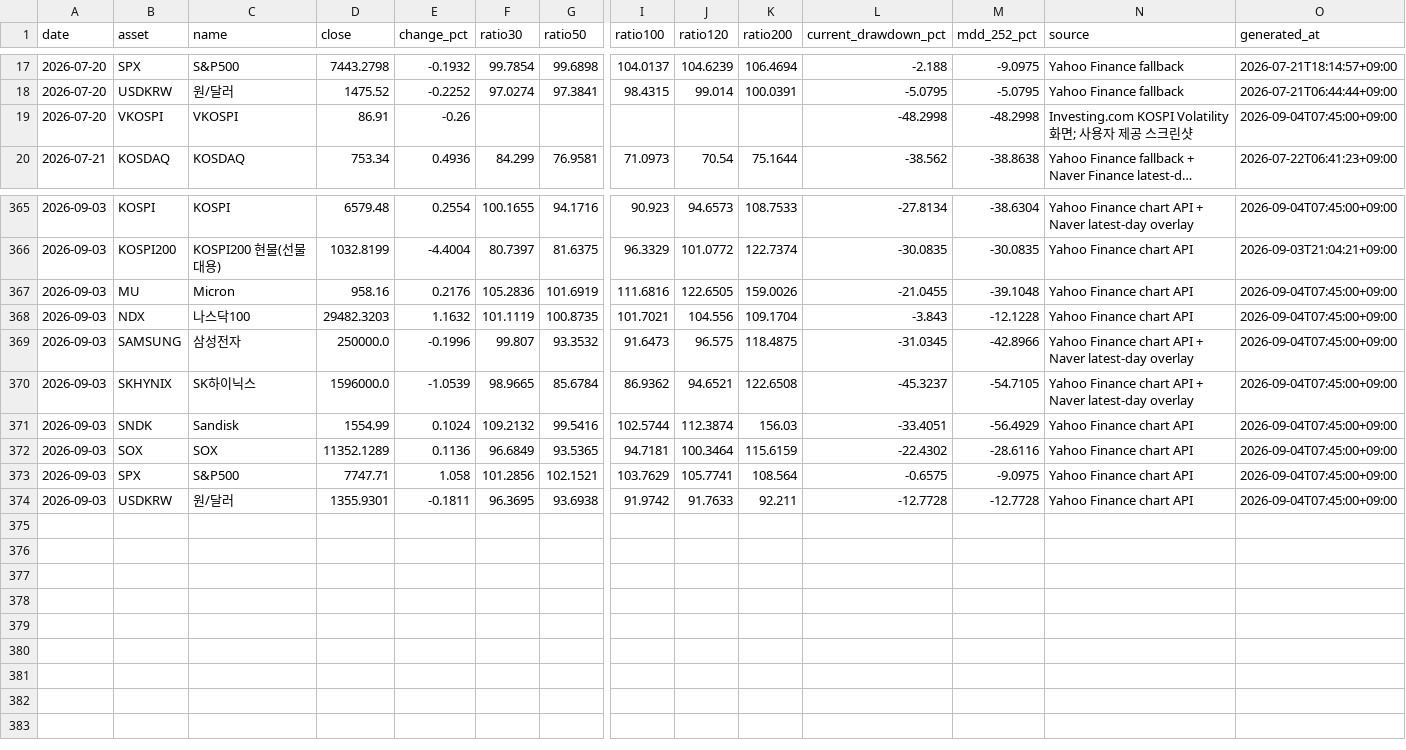
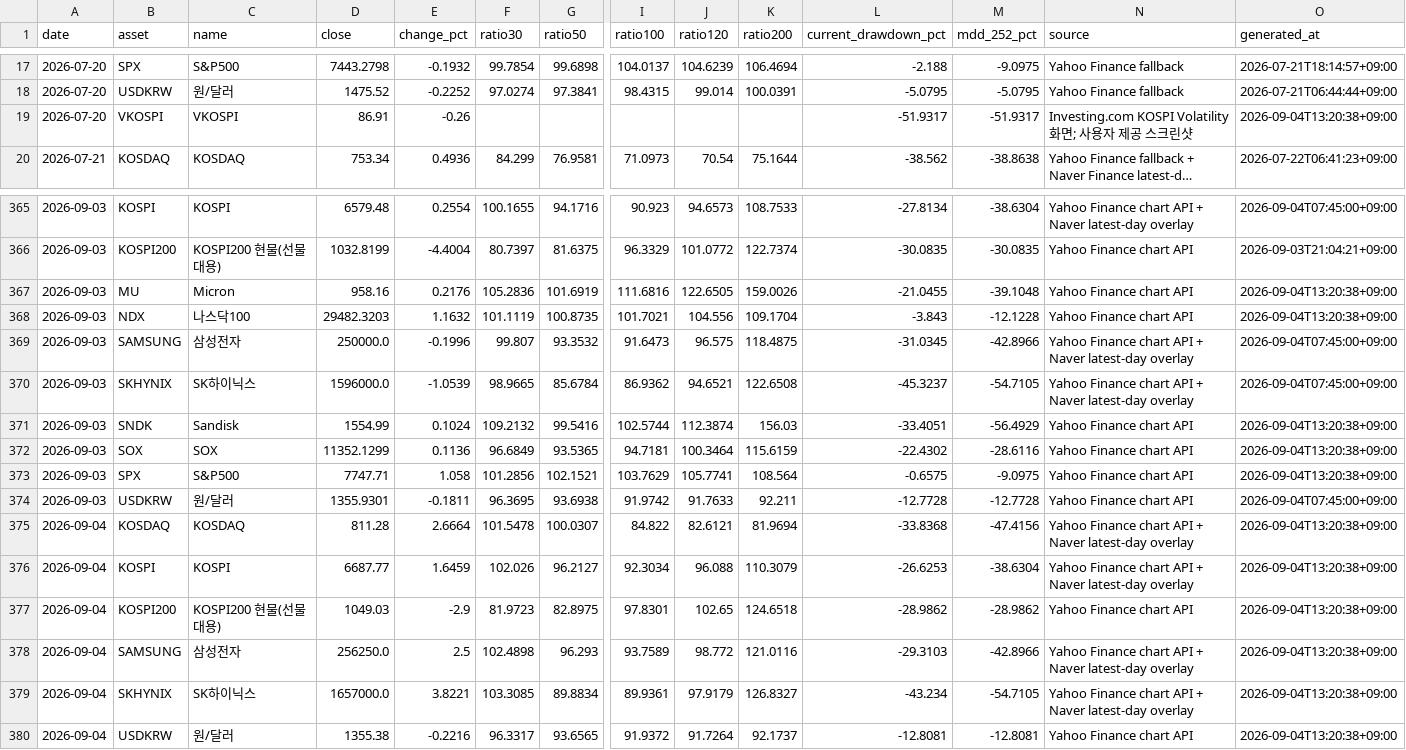
Before and after one commit to JungMin-4287/global-macro-korea-regime-dashboard, a CSV file: docs/data/daily_archive.csv, drawn as a sheet; only a part is shown, gaps mark what is left out; long unchanged cells end in …; rows hold the shown columns only; the diff names each change by its address in the sheet, - before the commit and + after, or states it on an @@ line.

```diff
--- a/docs/data/daily_archive.csv
+++ b/docs/data/daily_archive.csv
-L19 (current_drawdown_pct): -48.2998
+L19 (current_drawdown_pct): -51.9317
-M19 (mdd_252_pct): -48.2998
+M19 (mdd_252_pct): -51.9317
-O19 (generated_at): 2026-09-04T07:45:00+09:00
+O19 (generated_at): 2026-09-04T13:20:38+09:00
-O367:O368 (generated_at): 2026-09-04T07:45:00+09:00
+O367:O368 (generated_at): 2026-09-04T13:20:38+09:00
-O371:O373 (generated_at): 2026-09-04T07:45:00+09:00
+O371:O373 (generated_at): 2026-09-04T13:20:38+09:00
-D372 (close): 11352.1289
+D372 (close): 11352.1299
+row 375: 2026-09-04 | KOSDAQ | KOSDAQ | 811.28 | 2.6664 | 101.5478 | 100.0307 | 84.822 | 82.6121 | 81.9694 | -33.8368 | -47.4156 | Yahoo Finance chart API + Naver latest-day overlay | 2026-09-04T13:20:38+09:00
+row 376: 2026-09-04 | KOSPI | KOSPI | 6687.77 | 1.6459 | 102.026 | 96.2127 | 92.3034 | 96.088 | 110.3079 | -26.6253 | -38.6304 | Yahoo Finance chart API + Naver latest-day overlay | 2026-09-04T13:20:38+09:00
+row 377: 2026-09-04 | KOSPI200 | KOSPI200 현물(선물 대용) | 1049.03 | -2.9 | 81.9723 | 82.8975 | 97.8301 | 102.65 | 124.6518 | -28.9862 | -28.9862 | Yahoo Finance chart API | 2026-09-04T13:20:38+09:00
+row 378: 2026-09-04 | SAMSUNG | 삼성전자 | 256250.0 | 2.5 | 102.4898 | 96.293 | 93.7589 | 98.772 | 121.0116 | -29.3103 | -42.8966 | Yahoo Finance chart API + Naver latest-day overlay | 2026-09-04T13:20:38+09:00
+row 379: 2026-09-04 | SKHYNIX | SK하이닉스 | 1657000.0 | 3.8221 | 103.3085 | 89.8834 | 89.9361 | 97.9179 | 126.8327 | -43.234 | -54.7105 | Yahoo Finance chart API + Naver latest-day overlay | 2026-09-04T13:20:38+09:00
+row 380: 2026-09-04 | USDKRW | 원/달러 | 1355.38 | -0.2216 | 96.3317 | 93.6565 | 91.9372 | 91.7264 | 92.1737 | -12.8081 | -12.8081 | Yahoo Finance chart API | 2026-09-04T13:20:38+09:00
```
Also changed, not shown: docs/data/correction_flow_map.csv, docs/data/foreign_net_buy_history.csv, 4 other files.
